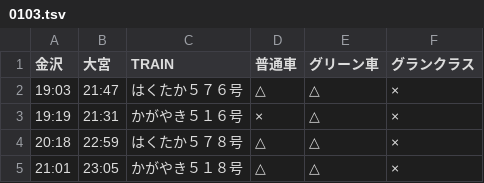
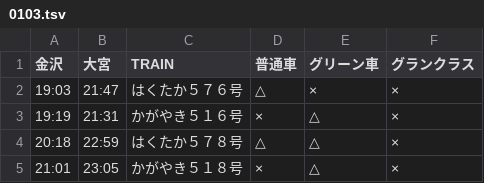
Before and after one commit to stockaitkenwaterman/DEPARTURES, a TSV file: 0103.tsv, drawn as a sheet.

```diff
--- a/0103.tsv
+++ b/0103.tsv
@@ -1,5 +1,5 @@
 金沢	大宮	TRAIN	普通車	グリーン車	グランクラス
-19:03	21:47	はくたか５７６号	△	△	×
+19:03	21:47	はくたか５７６号	△	×	×
 19:19	21:31	かがやき５１６号	×	△	×
 20:18	22:59	はくたか５７８号	△	△	×
-21:01	23:05	かがやき５１８号	△	△	×
+21:01	23:05	かがやき５１８号	×	△	×
```
Also changed, not shown: 1 other file.
